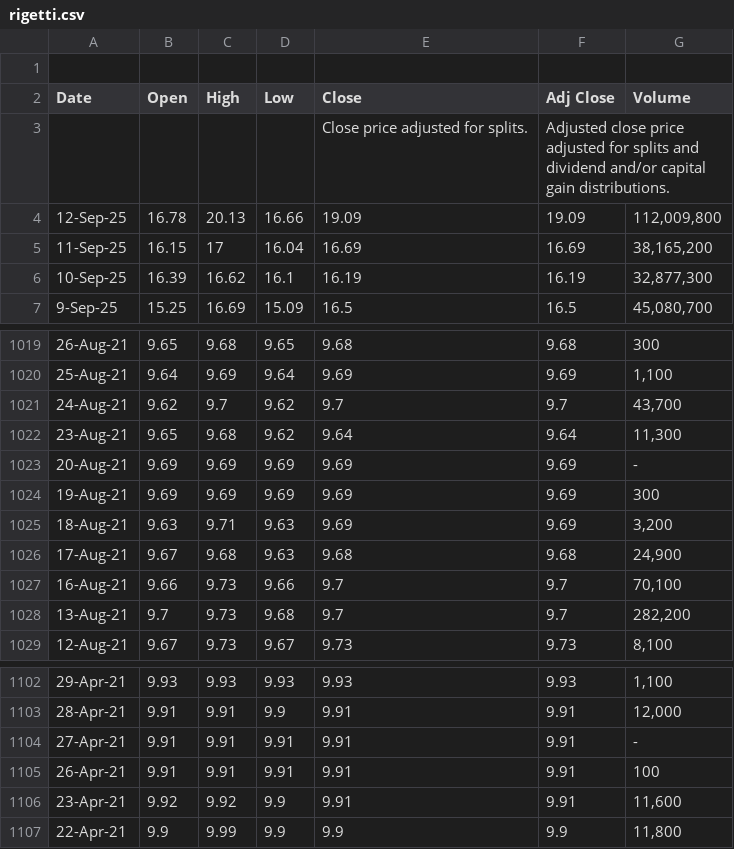
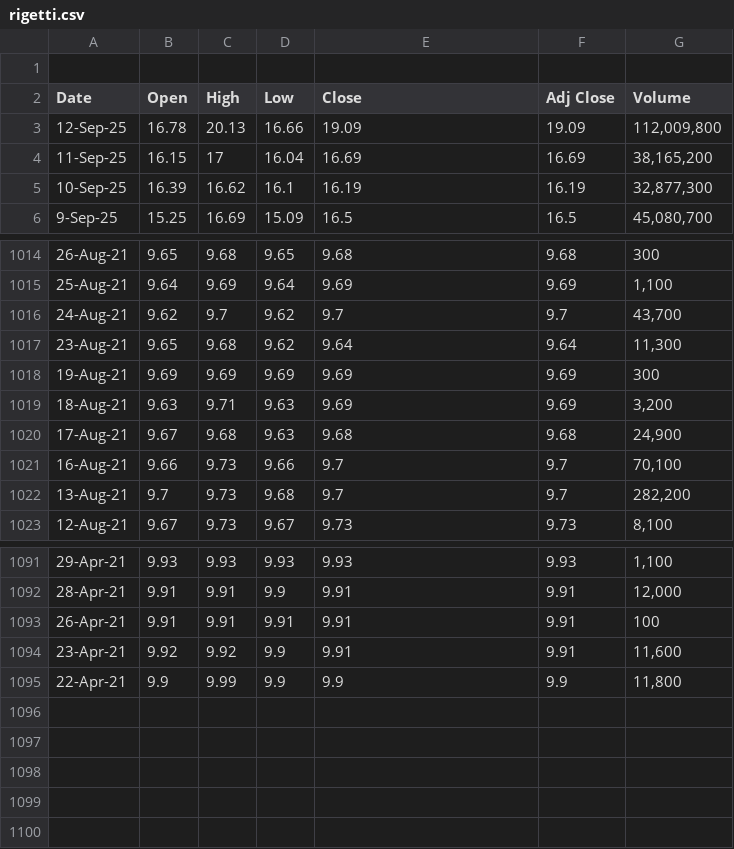
Before and after one commit to chloelxy/P4-3, a CSV file: rigetti.csv, drawn as a sheet; only a part is shown, gaps mark what is left out; the diff covers the shown part only.

```diff
--- a/rigetti.csv
+++ b/rigetti.csv
@@ -2,3 +2,2 @@
 Date,Open,High,Low,Close ,Adj Close ,Volume
-,,,,Close price adjusted for splits.,Adjusted close price adjusted for splits and dividend and/or capital gain distributions.,
 12-Sep-25,16.78,20.13,16.66,19.09,19.09,"112,009,800"
@@ -1022,3 +1017,2 @@ Date,Open,High,Low,Close ,Adj Close ,Volume
 23-Aug-21,9.65,9.68,9.62,9.64,9.64,"11,300"
-20-Aug-21,9.69,9.69,9.69,9.69,9.69,-
 19-Aug-21,9.69,9.69,9.69,9.69,9.69,300
@@ -1103,3 +1092,2 @@ Date,Open,High,Low,Close ,Adj Close ,Volume
 28-Apr-21,9.91,9.91,9.9,9.91,9.91,"12,000"
-27-Apr-21,9.91,9.91,9.91,9.91,9.91,-
 26-Apr-21,9.91,9.91,9.91,9.91,9.91,100
```
Also changed, not shown: 9 removed rows elsewhere in this file.
